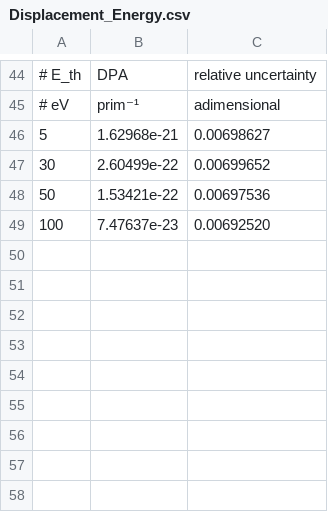
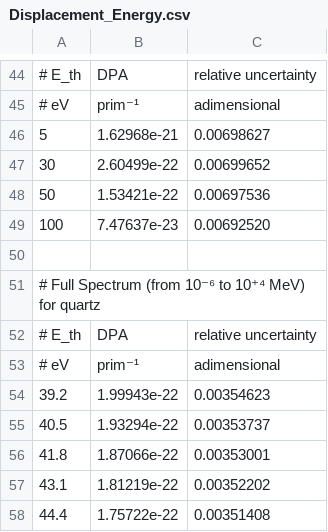
Before and after one commit to matheusbergamo/Master-Thesis, a CSV file: Displacement_Energy.csv, drawn as a sheet; only a part is shown, gaps mark what is left out.

Commit message:
Update Displacement_Energy.csv

```diff
--- a/Displacement_Energy.csv
+++ b/Displacement_Energy.csv
@@ -49 +49,10 @@
   100,  7.47637e-23,	0.00692520
+
+# Full Spectrum (from 10⁻⁶ to 10⁺⁴ MeV) for quartz
+# E_th, DPA,          relative uncertainty
+# eV,   prim⁻¹,       adimensional
+  39.2,   1.99943e-22,	0.00354623
+  40.5,   1.93294e-22,	0.00353737
+  41.8,   1.87066e-22,	0.00353001
+  43.1,   1.81219e-22,	0.00352202
+  44.4,   1.75722e-22,	0.00351408
```
